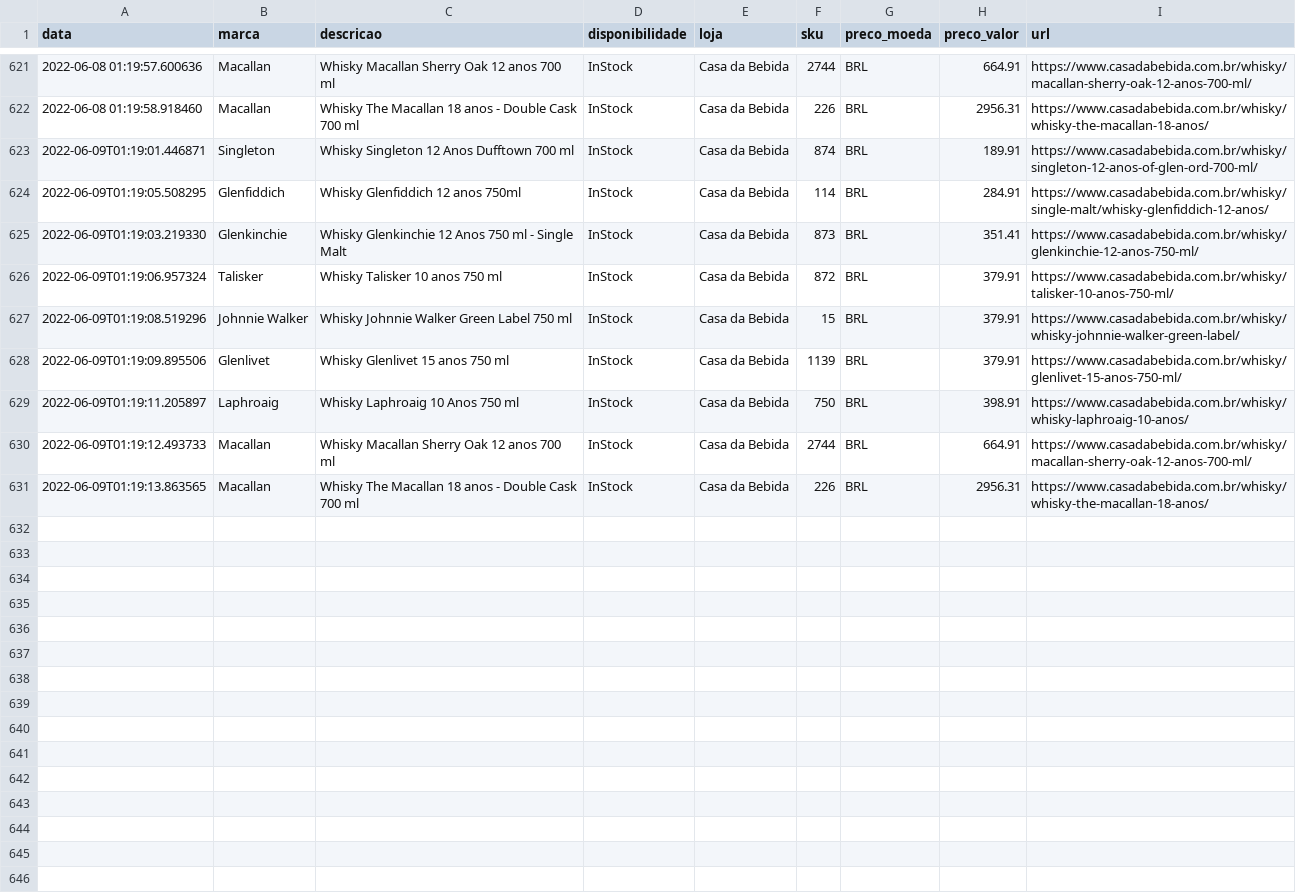
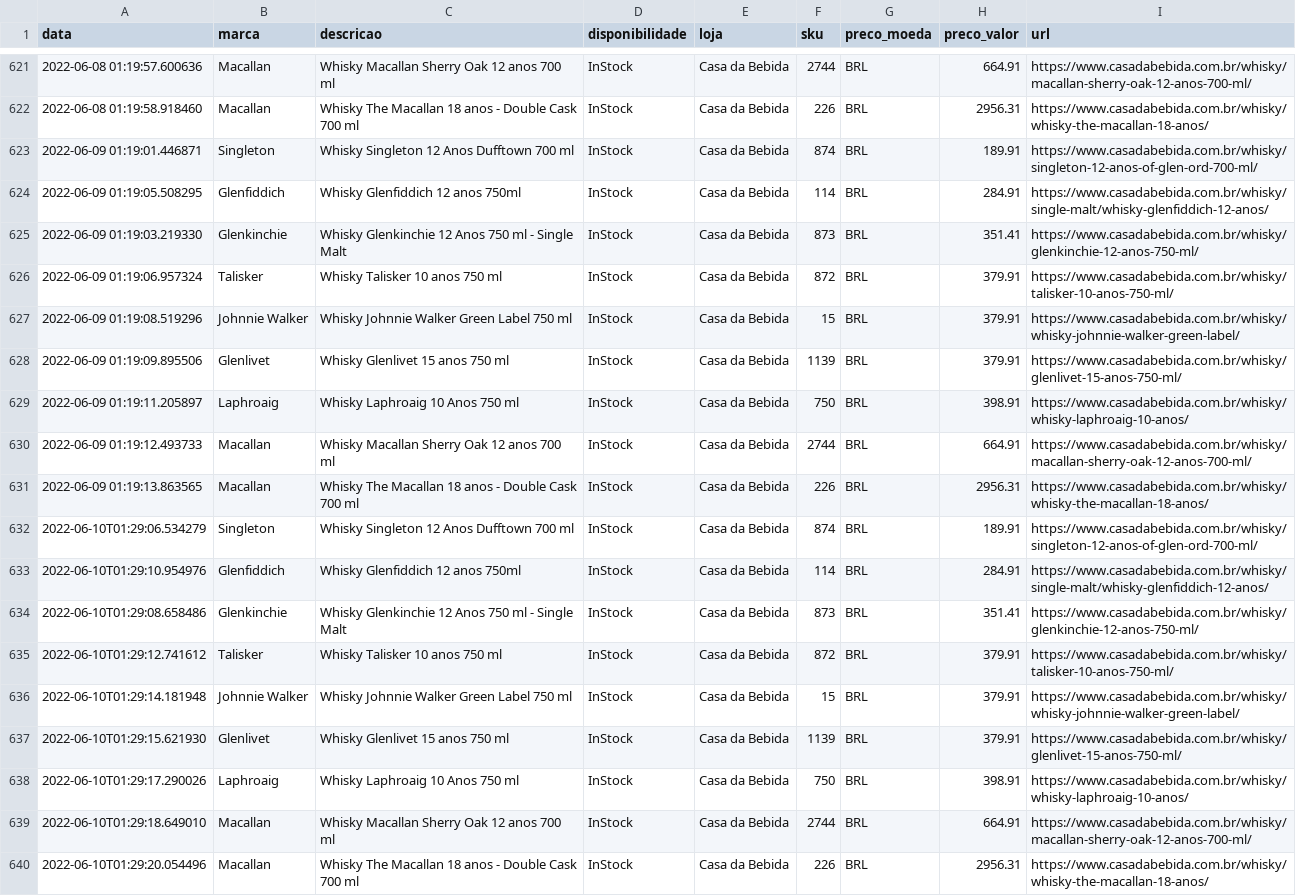
Before and after one commit to rsilveira79/whisky_trends_BR, a CSV file: output/dataframe_casadabebida.csv, drawn as a sheet; only a part is shown, gaps mark what is left out.

Commit message:
Automated report - updating data files: output

```diff
--- a/output/dataframe_casadabebida.csv
+++ b/output/dataframe_casadabebida.csv
@@ -622,10 +622,19 @@ data,marca,descricao,disponibilidade,loja,sku,preco_moeda,preco_valor,url
 2022-06-08 01:19:58.918460,Macallan,Whisky The Macallan 18 anos - Double Cask 700 ml,InStock,Casa da Bebida,226,BRL,2956.31,https://www.casadabebida.com.br/whisky/whisky-the-macallan-18-anos/
-2022-06-09T01:19:01.446871,Singleton,Whisky Singleton 12 Anos Dufftown 700 ml,InStock,Casa da Bebida,874,BRL,189.91,https://www.casadabebida.com.br/whisky/singleton-12-anos-of-glen-ord-700-ml/
-2022-06-09T01:19:05.508295,Glenfiddich,Whisky Glenfiddich 12 anos 750ml,InStock,Casa da Bebida,114,BRL,284.91,https://www.casadabebida.com.br/whisky/single-malt/whisky-glenfiddich-12-anos/
-2022-06-09T01:19:03.219330,Glenkinchie,Whisky Glenkinchie 12 Anos 750 ml - Single Malt,InStock,Casa da Bebida,873,BRL,351.41,https://www.casadabebida.com.br/whisky/glenkinchie-12-anos-750-ml/
-2022-06-09T01:19:06.957324,Talisker,Whisky Talisker 10 anos 750 ml,InStock,Casa da Bebida,872,BRL,379.91,https://www.casadabebida.com.br/whisky/talisker-10-anos-750-ml/
-2022-06-09T01:19:08.519296,Johnnie Walker,Whisky Johnnie Walker Green Label 750 ml,InStock,Casa da Bebida,15,BRL,379.91,https://www.casadabebida.com.br/whisky/whisky-johnnie-walker-green-label/
-2022-06-09T01:19:09.895506,Glenlivet,Whisky Glenlivet 15 anos 750 ml,InStock,Casa da Bebida,1139,BRL,379.91,https://www.casadabebida.com.br/whisky/glenlivet-15-anos-750-ml/
-2022-06-09T01:19:11.205897,Laphroaig,Whisky Laphroaig 10 Anos 750 ml,InStock,Casa da Bebida,750,BRL,398.91,https://www.casadabebida.com.br/whisky/whisky-laphroaig-10-anos/
-2022-06-09T01:19:12.493733,Macallan,Whisky Macallan Sherry Oak 12 anos 700 ml,InStock,Casa da Bebida,2744,BRL,664.91,https://www.casadabebida.com.br/whisky/macallan-sherry-oak-12-anos-700-ml/
-2022-06-09T01:19:13.863565,Macallan,Whisky The Macallan 18 anos - Double Cask 700 ml,InStock,Casa da Bebida,226,BRL,2956.31,https://www.casadabebida.com.br/whisky/whisky-the-macallan-18-anos/
+2022-06-09 01:19:01.446871,Singleton,Whisky Singleton 12 Anos Dufftown 700 ml,InStock,Casa da Bebida,874,BRL,189.91,https://www.casadabebida.com.br/whisky/singleton-12-anos-of-glen-ord-700-ml/
+2022-06-09 01:19:05.508295,Glenfiddich,Whisky Glenfiddich 12 anos 750ml,InStock,Casa da Bebida,114,BRL,284.91,https://www.casadabebida.com.br/whisky/single-malt/whisky-glenfiddich-12-anos/
+2022-06-09 01:19:03.219330,Glenkinchie,Whisky Glenkinchie 12 Anos 750 ml - Single Malt,InStock,Casa da Bebida,873,BRL,351.41,https://www.casadabebida.com.br/whisky/glenkinchie-12-anos-750-ml/
+2022-06-09 01:19:06.957324,Talisker,Whisky Talisker 10 anos 750 ml,InStock,Casa da Bebida,872,BRL,379.91,https://www.casadabebida.com.br/whisky/talisker-10-anos-750-ml/
+2022-06-09 01:19:08.519296,Johnnie Walker,Whisky Johnnie Walker Green Label 750 ml,InStock,Casa da Bebida,15,BRL,379.91,https://www.casadabebida.com.br/whisky/whisky-johnnie-walker-green-label/
+2022-06-09 01:19:09.895506,Glenlivet,Whisky Glenlivet 15 anos 750 ml,InStock,Casa da Bebida,1139,BRL,379.91,https://www.casadabebida.com.br/whisky/glenlivet-15-anos-750-ml/
+2022-06-09 01:19:11.205897,Laphroaig,Whisky Laphroaig 10 Anos 750 ml,InStock,Casa da Bebida,750,BRL,398.91,https://www.casadabebida.com.br/whisky/whisky-laphroaig-10-anos/
+2022-06-09 01:19:12.493733,Macallan,Whisky Macallan Sherry Oak 12 anos 700 ml,InStock,Casa da Bebida,2744,BRL,664.91,https://www.casadabebida.com.br/whisky/macallan-sherry-oak-12-anos-700-ml/
+2022-06-09 01:19:13.863565,Macallan,Whisky The Macallan 18 anos - Double Cask 700 ml,InStock,Casa da Bebida,226,BRL,2956.31,https://www.casadabebida.com.br/whisky/whisky-the-macallan-18-anos/
+2022-06-10T01:29:06.534279,Singleton,Whisky Singleton 12 Anos Dufftown 700 ml,InStock,Casa da Bebida,874,BRL,189.91,https://www.casadabebida.com.br/whisky/singleton-12-anos-of-glen-ord-700-ml/
+2022-06-10T01:29:10.954976,Glenfiddich,Whisky Glenfiddich 12 anos 750ml,InStock,Casa da Bebida,114,BRL,284.91,https://www.casadabebida.com.br/whisky/single-malt/whisky-glenfiddich-12-anos/
+2022-06-10T01:29:08.658486,Glenkinchie,Whisky Glenkinchie 12 Anos 750 ml - Single Malt,InStock,Casa da Bebida,873,BRL,351.41,https://www.casadabebida.com.br/whisky/glenkinchie-12-anos-750-ml/
+2022-06-10T01:29:12.741612,Talisker,Whisky Talisker 10 anos 750 ml,InStock,Casa da Bebida,872,BRL,379.91,https://www.casadabebida.com.br/whisky/talisker-10-anos-750-ml/
+2022-06-10T01:29:14.181948,Johnnie Walker,Whisky Johnnie Walker Green Label 750 ml,InStock,Casa da Bebida,15,BRL,379.91,https://www.casadabebida.com.br/whisky/whisky-johnnie-walker-green-label/
+2022-06-10T01:29:15.621930,Glenlivet,Whisky Glenlivet 15 anos 750 ml,InStock,Casa da Bebida,1139,BRL,379.91,https://www.casadabebida.com.br/whisky/glenlivet-15-anos-750-ml/
+2022-06-10T01:29:17.290026,Laphroaig,Whisky Laphroaig 10 Anos 750 ml,InStock,Casa da Bebida,750,BRL,398.91,https://www.casadabebida.com.br/whisky/whisky-laphroaig-10-anos/
+2022-06-10T01:29:18.649010,Macallan,Whisky Macallan Sherry Oak 12 anos 700 ml,InStock,Casa da Bebida,2744,BRL,664.91,https://www.casadabebida.com.br/whisky/macallan-sherry-oak-12-anos-700-ml/
+2022-06-10T01:29:20.054496,Macallan,Whisky The Macallan 18 anos - Double Cask 700 ml,InStock,Casa da Bebida,226,BRL,2956.31,https://www.casadabebida.com.br/whisky/whisky-the-macallan-18-anos/
```
